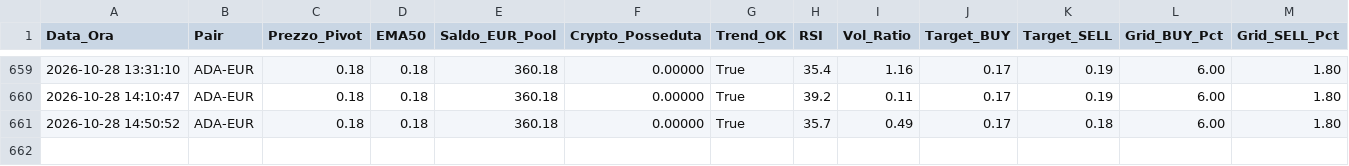
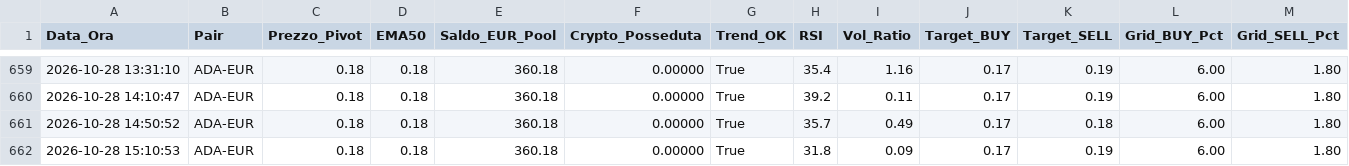
Before and after one commit to marcolalicata2017-oss/coinbase-grid-bot, a CSV file: diario_di_bordo.csv, drawn as a sheet; only a part is shown, gaps mark what is left out; rows hold the shown columns only; the diff names each change by its address in the sheet, - before the commit and + after, or states it on an @@ line.

```diff
--- a/diario_di_bordo.csv
+++ b/diario_di_bordo.csv
+row 662: 2026-10-28 15:10:53 | ADA-EUR | 0.18 | 0.18 | 360.18 | 0.00000 | True | 31.8 | 0.09 | 0.17 | 0.19 | 6.00 | 1.80
```
